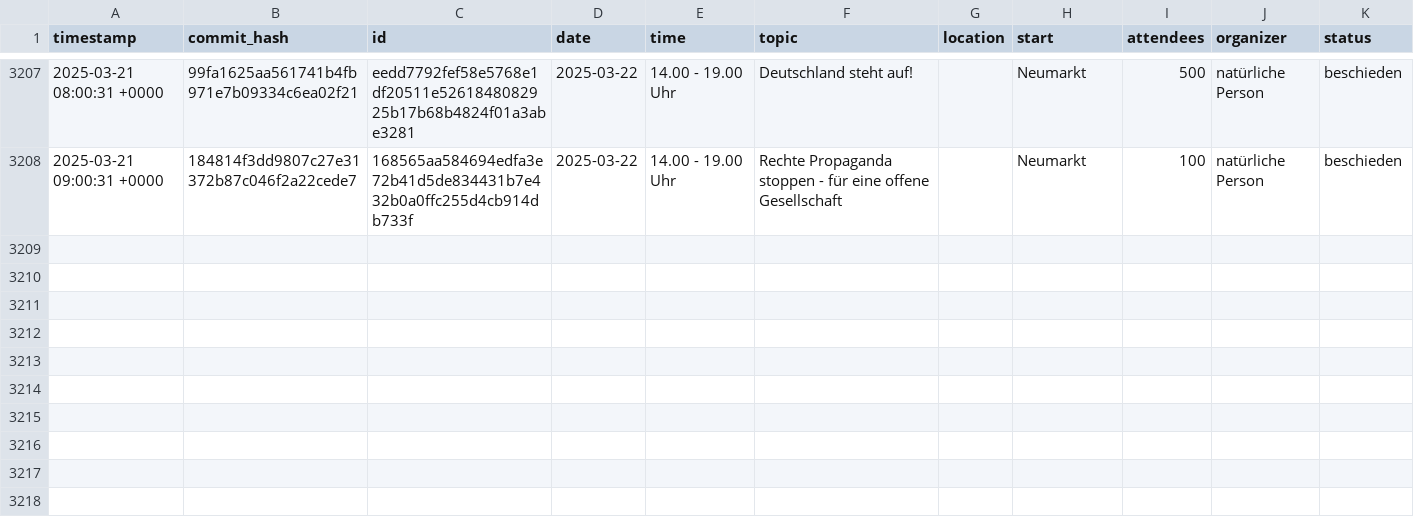
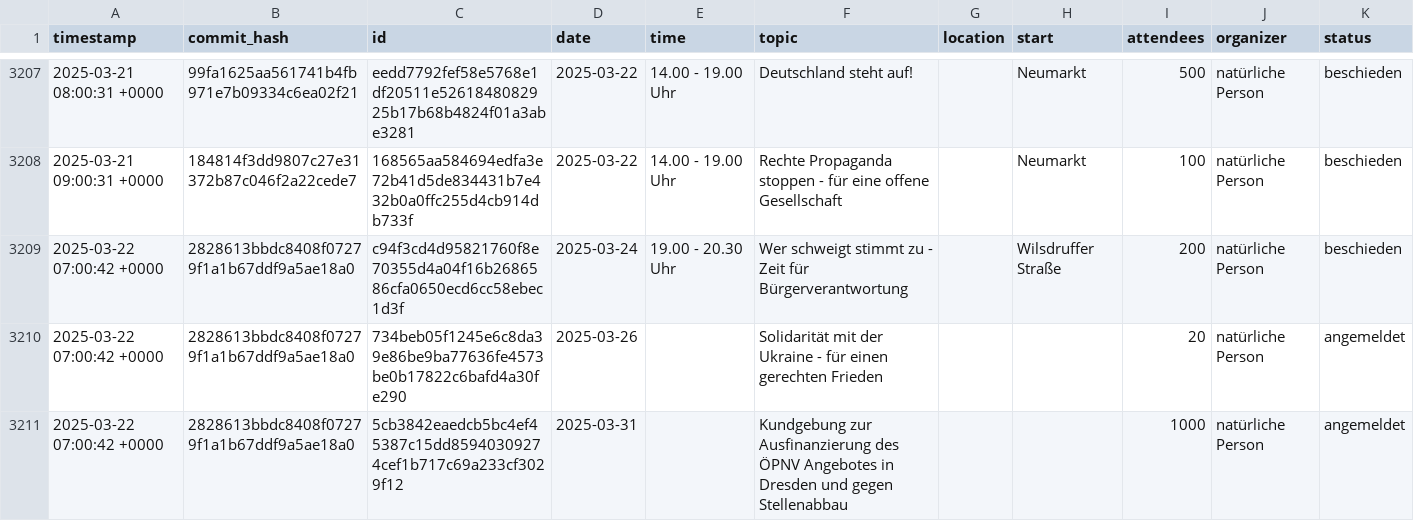
Before and after one commit to kiliankoe/versammlungen-in-dresden, a CSV file: assemblies.csv, drawn as a sheet; only a part is shown, gaps mark what is left out; the diff names each change by its address in the sheet, - before the commit and + after, or states it on an @@ line.

```diff
--- a/assemblies.csv
+++ b/assemblies.csv
+row 3209: 2025-03-22 07:00:42 +0000 | 2828613bbdc8408f07279f1a1b67ddf9a5ae18a0 | c94f3cd4d95821760f8e70355d4a04f16b2686586cfa0650ecd6cc58ebec1d3f | 2025-03-24 | 19.00 - 20.30 Uhr | Wer schweigt stimmt zu - Zeit für Bürgerverantwortung |  | Wilsdruffer Straße | 200 | natürliche Person | beschieden
+row 3210: 2025-03-22 07:00:42 +0000 | 2828613bbdc8408f07279f1a1b67ddf9a5ae18a0 | 734beb05f1245e6c8da39e86be9ba77636fe4573be0b17822c6bafd4a30fe290 | 2025-03-26 |  | Solidarität mit der Ukraine - für einen gerechten Frieden |  |  | 20 | natürliche Person | angemeldet
+row 3211: 2025-03-22 07:00:42 +0000 | 2828613bbdc8408f07279f1a1b67ddf9a5ae18a0 | 5cb3842eaedcb5bc4ef45387c15dd85940309274cef1b717c69a233cf3029f12 | 2025-03-31 |  | Kundgebung zur Ausfinanzierung des ÖPNV Angebotes in Dresden und gegen Stellenabbau |  |  | 1000 | natürliche Person | angemeldet
```
